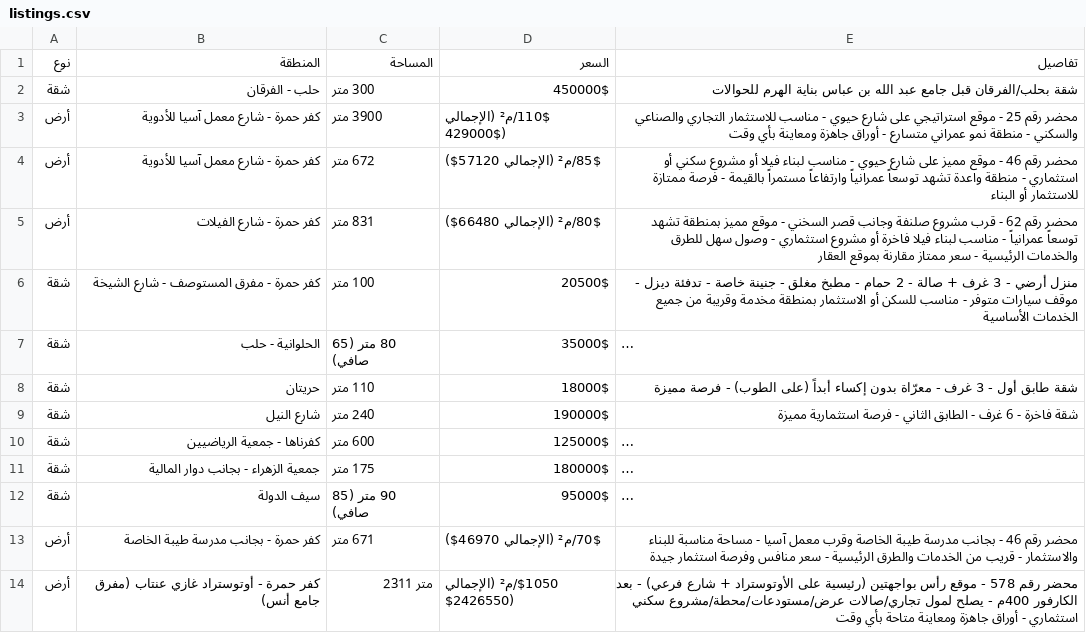
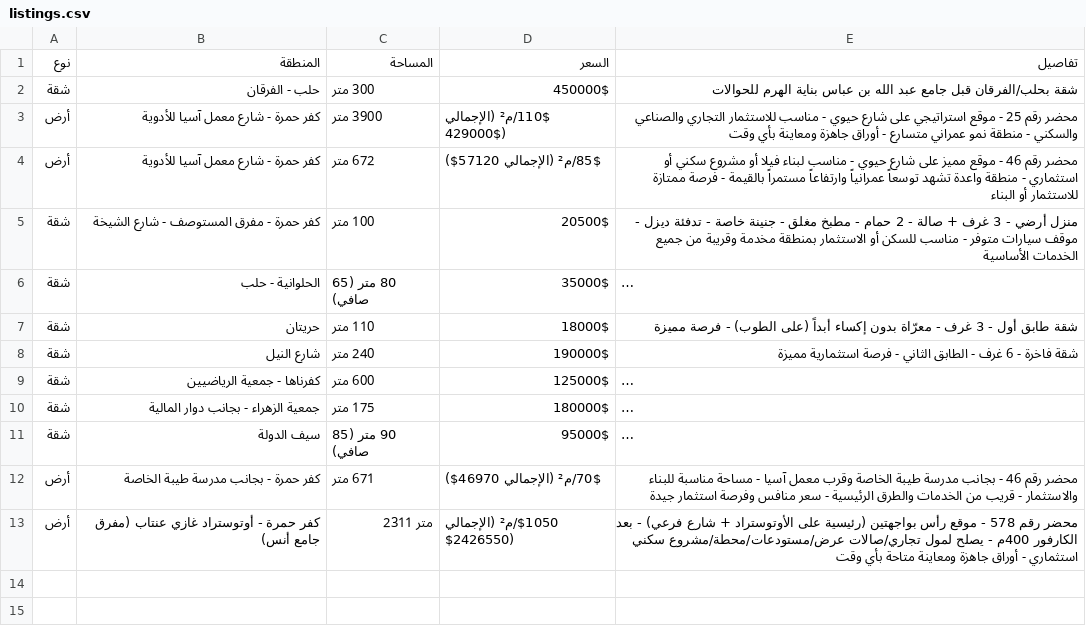
Before and after one commit to najialo/Wakilshaba, a CSV file: listings.csv, drawn as a sheet; long unchanged cells end in ….

Commit message:
Remove listing for land in Kafr Hamra
Removed a listing for land in Kafr Hamra - Street of Villas.

```diff
--- a/listings.csv
+++ b/listings.csv
@@ -4,3 +4,2 @@
 أرض,كفر حمرة - شارع معمل آسيا للأدوية,672 متر,85$/م² (الإجمالي 57120$),محضر رقم 46 - موقع مميز على شارع حيوي - مناسب لبناء فيلا أو مشروع سكني أو استثماري - منطقة واعدة تشهد توسعاً عمرانياً وارتفاعاً مستمراً بالقيمة - فرصة ممتازة للاستثمار أو البناء
-أرض,كفر حمرة - شارع الفيلات,831 متر,80$/م² (الإجمالي 66480$),محضر رقم 62 - قرب مشروع صلنفة وجانب قصر السخني - موقع مميز بمنطقة تشهد توسعاً عمرانياً - مناسب لبناء فيلا فاخرة أو مشروع استثماري - وصول سهل للطرق والخدمات الرئيسية - سعر ممتاز مقارنة بموقع العقار
 شقة,كفر حمرة - مفرق المستوصف - شارع الشيخة,100 متر,20500$,منزل أرضي - 3 غرف + صالة - 2 حمام - مطبخ مغلق - جنينة خاصة - تدفئة ديزل - موقف سيارات متوفر - مناسب للسكن أو الاستثمار بمنطقة مخدمة وقريبة من جميع الخدمات الأساسية
```
